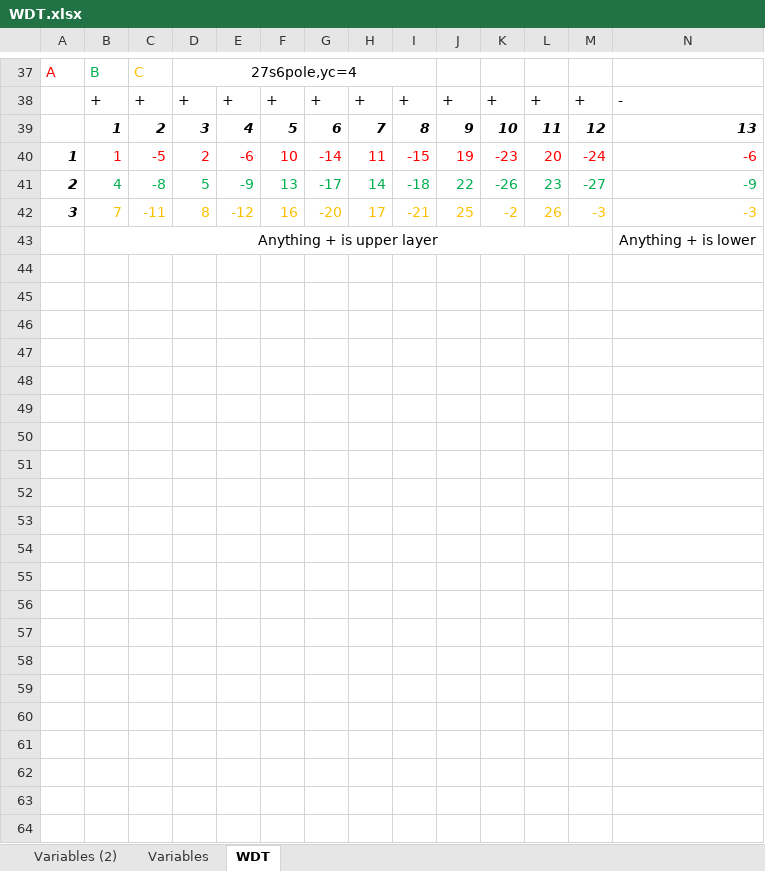
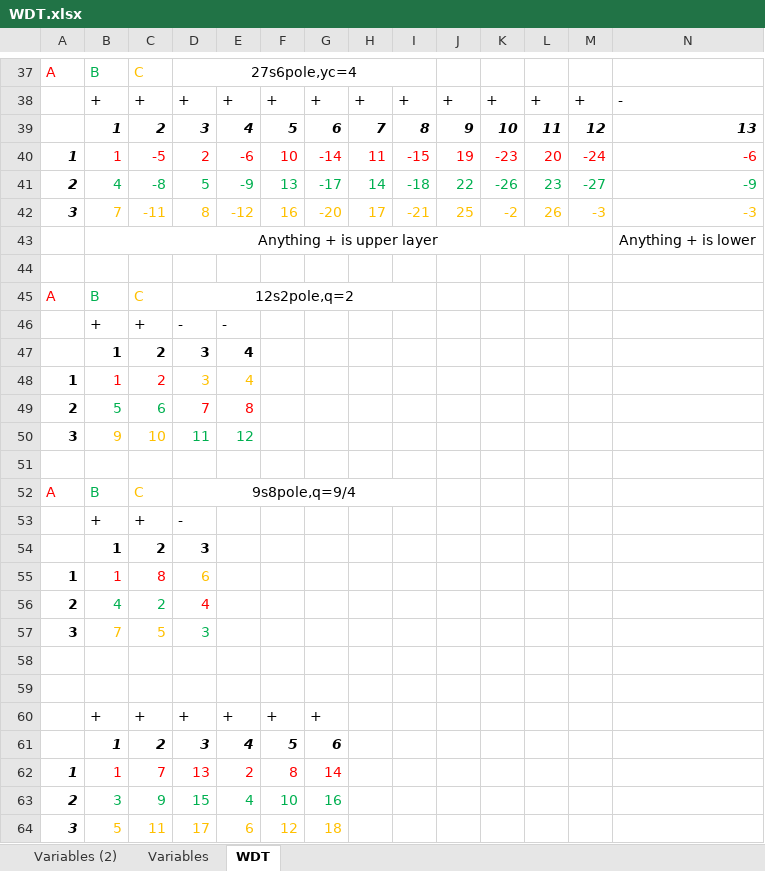
Before and after one commit to MichaelThamm/masters-thesis, an Excel workbook: SupportingDocs/Calculators/WDT.xlsx, sheet WDT, drawn as a sheet; only a part is shown, gaps mark what is left out; values as stored, in another font and other column widths than the file's, no borders; rows hold the shown columns only; the diff names each change by its address in the sheet, - before the commit and + after, or states it on an @@ line.

```diff
--- a/SupportingDocs/Calculators/WDT.xlsx (sheet WDT)
+++ b/SupportingDocs/Calculators/WDT.xlsx (sheet WDT)
+row 44: (empty)
+row 45: A | B | C | 12s2pole,q=2
+row 46:  | + | + | - | -
+row 47:  | 1 | 2 | 3 | 4
+row 48: 1 | 1 | 2 | 3 | 4
+row 49: 2 | 5 | 6 | 7 | 8
+row 50: 3 | 9 | 10 | 11 | 12
+row 51: (empty)
+row 52: A | B | C | 9s8pole,q=9/4
+row 53:  | + | + | -
+row 54:  | 1 | 2 | 3
+row 55: 1 | 1 | 8 | 6
+row 56: 2 | 4 | 2 | 4
+row 57: 3 | 7 | 5 | 3
+row 58: (empty)
+row 59: (empty)
+row 60:  | + | + | + | + | + | +
+row 61:  | 1 | 2 | 3 | 4 | 5 | 6
+row 62: 1 | 1 | 7 | 13 | 2 | 8 | 14
+row 63: 2 | 3 | 9 | 15 | 4 | 10 | 16
+row 64: 3 | 5 | 11 | 17 | 6 | 12 | 18
```
Also changed, not shown: sheet Variables, sheet Variables (2), formulas that keep their value, 5 other files.
